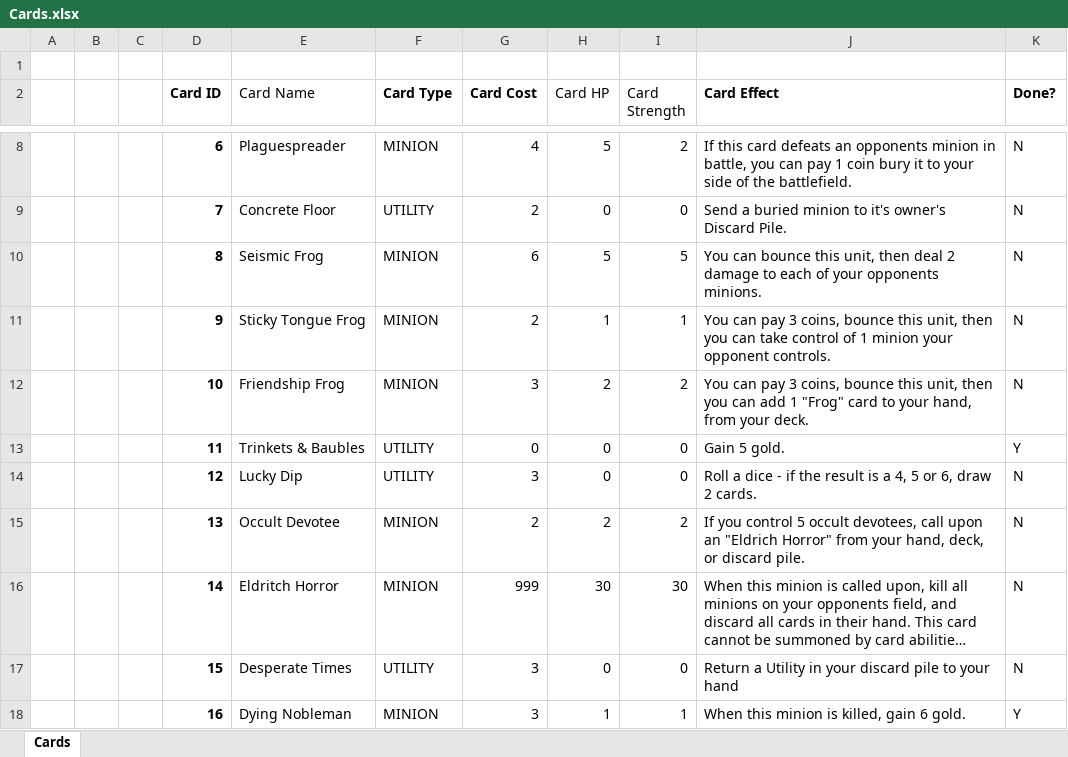
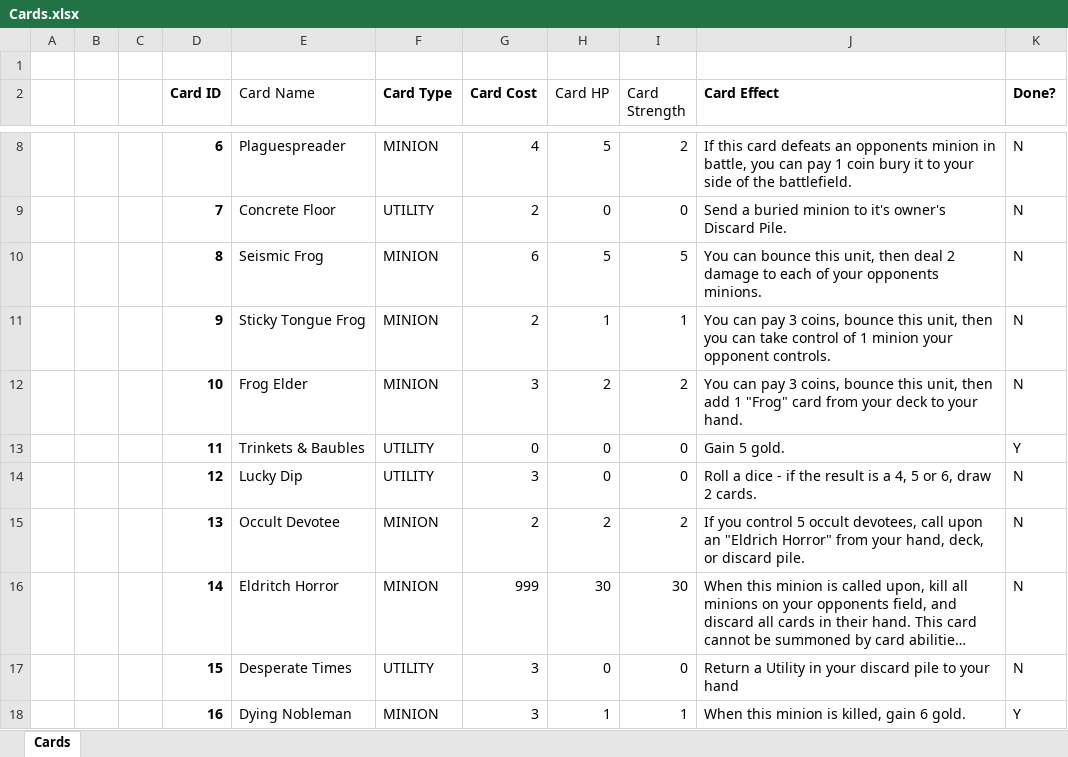
Before and after one commit to OhCrepe/CardGame, an Excel workbook: Cards.xlsx, sheet Cards, drawn as a sheet; only a part is shown, gaps mark what is left out; long unchanged cells end in …; values as stored, in another font and other column widths than the file's, no borders; conditional formats not drawn; the diff names each change by its address in the sheet, - before the commit and + after, or states it on an @@ line.

Commit message:
Added a method to search cards from deck by name

```diff
--- a/Cards.xlsx (sheet Cards)
+++ b/Cards.xlsx (sheet Cards)
-E12 (Card Name): Friendship Frog
+E12 (Card Name): Frog Elder
-J12 (Card Effect): …unit, then you can add 1 "Frog" card to your hand, from your deck.
+J12 (Card Effect): …unit, then add 1 "Frog" card from your deck to your hand.
```
Also changed, not shown: 3 other files.
